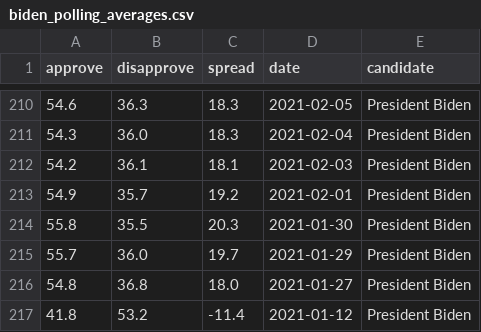
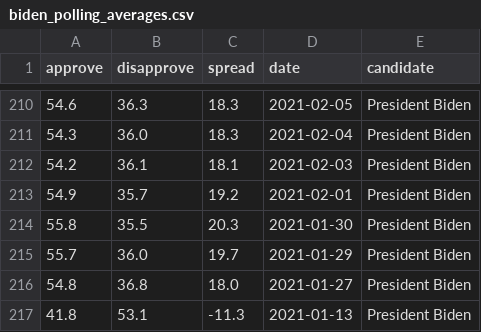
Before and after one commit to stiles/biden-polls, a CSV file: data/processed/biden_polling_averages.csv, drawn as a sheet; only a part is shown, gaps mark what is left out.

```diff
--- a/data/processed/biden_polling_averages.csv
+++ b/data/processed/biden_polling_averages.csv
@@ -216,2 +216,2 @@ approve,disapprove,spread,date,candidate
 54.8,36.8,18.0,2021-01-27,President Biden
-41.8,53.2,-11.4,2021-01-12,President Biden
+41.8,53.1,-11.3,2021-01-13,President Biden
```
Also changed, not shown: data/processed/biden_polling_averages_long.csv.
